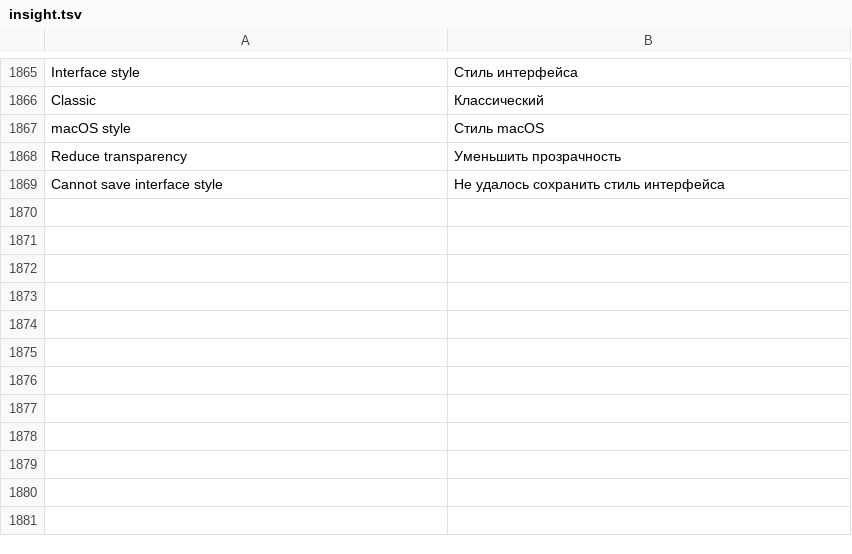
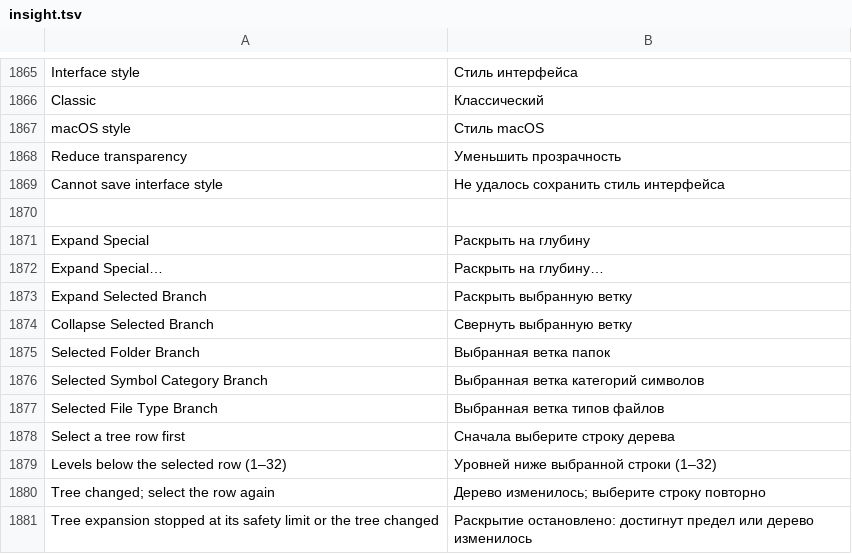
Before and after one commit to bhgv/geany-insight, a TSV file: insight/locale/insight.tsv, drawn as a sheet; only a part is shown, gaps mark what is left out; the diff names each change by its address in the sheet, - before the commit and + after, or states it on an @@ line.

Commit message:
Add bounded Expand Special and selected project tree branch commands

```diff
--- a/insight/locale/insight.tsv
+++ b/insight/locale/insight.tsv
+row 1870: (empty)
+row 1871: Expand Special | Раскрыть на глубину
+row 1872: Expand Special… | Раскрыть на глубину…
+row 1873: Expand Selected Branch | Раскрыть выбранную ветку
+row 1874: Collapse Selected Branch | Свернуть выбранную ветку
+row 1875: Selected Folder Branch | Выбранная ветка папок
+row 1876: Selected Symbol Category Branch | Выбранная ветка категорий символов
+row 1877: Selected File Type Branch | Выбранная ветка типов файлов
+row 1878: Select a tree row first | Сначала выберите строку дерева
+row 1879: Levels below the selected row (1–32) | Уровней ниже выбранной строки (1–32)
+row 1880: Tree changed; select the row again | Дерево изменилось; выберите строку повторно
+row 1881: Tree expansion stopped at its safety limit or the tree changed | Раскрытие остановлено: достигнут предел или дерево изменилось
```
Also changed, not shown: 13 other files.
